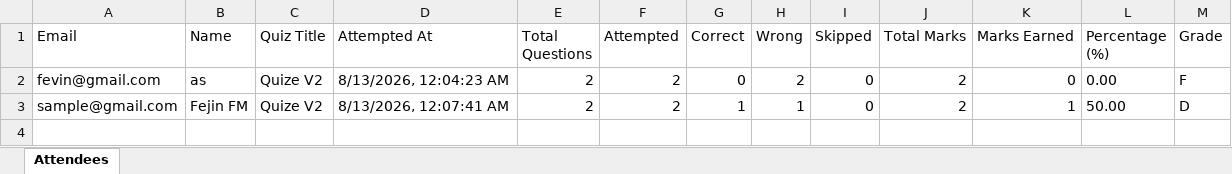
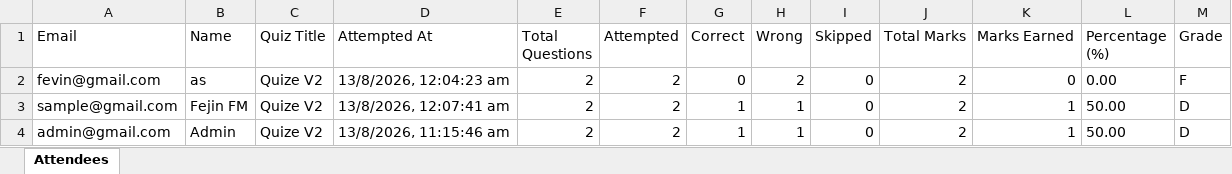
Before and after one commit to fejinfm2000/QuizForge, an Excel workbook: quizzes/quize-v2/attendees.xlsx, sheet Attendees, drawn as a sheet; values as stored, in another font and other column widths than the file's, no borders; the diff names each change by its address in the sheet, - before the commit and + after, or states it on an @@ line.

Commit message:
Update attendees for quiz: quize-v2 — admin@gmail.com

```diff
--- a/quizzes/quize-v2/attendees.xlsx (sheet Attendees)
+++ b/quizzes/quize-v2/attendees.xlsx (sheet Attendees)
-D2 (Attempted At): 8/13/2026, 12:04:23 AM
+D2 (Attempted At): 13/8/2026, 12:04:23 am
-D3 (Attempted At): 8/13/2026, 12:07:41 AM
+D3 (Attempted At): 13/8/2026, 12:07:41 am
+row 4: admin@gmail.com | Admin | Quize V2 | 13/8/2026, 11:15:46 am | 2 | 2 | 1 | 1 | 0 | 2 | 1 | 50.00 | D
```
